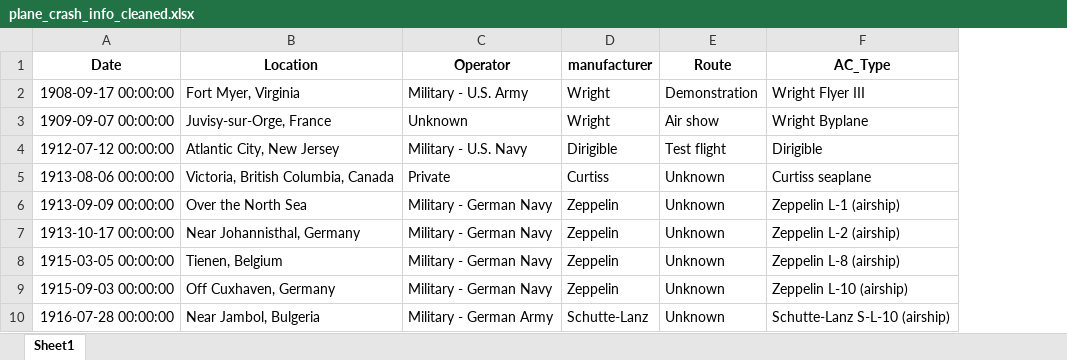
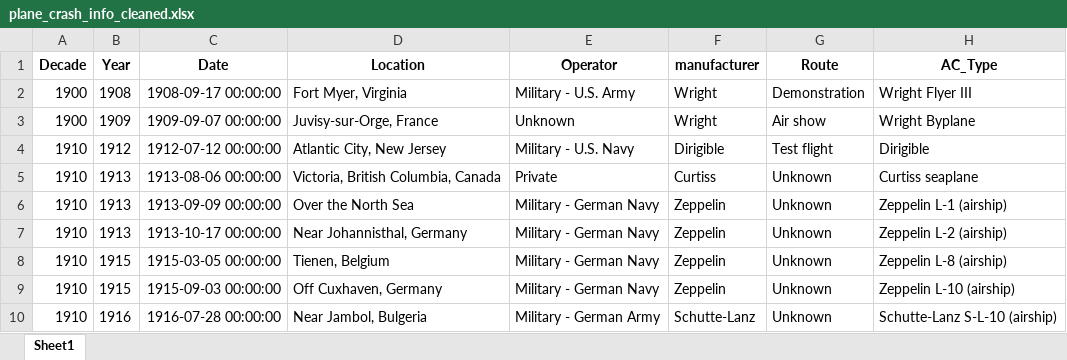
Before and after one commit to marxio09dio/Airplanes-Crashes-Study, an Excel workbook: Data/plane_crash_info_cleaned.xlsx, sheet Sheet1, drawn as a sheet; only a part is shown; values as stored, in another font and other column widths than the file's, no borders; the diff names each change by its address in the sheet, - before the commit and + after, or states it on an @@ line.

Commit message:
Update plane_crash_info_cleaned.xlsx

```diff
--- a/Data/plane_crash_info_cleaned.xlsx (sheet Sheet1)
+++ b/Data/plane_crash_info_cleaned.xlsx (sheet Sheet1)
+column A (Decade), rows 2-10: 1900 | 1900 | 1910 | 1910 | 1910 | 1910 | 1910 | 1910 | 1910
+column B (Year), rows 2-10: 1908 | 1909 | 1912 | 1913 | 1913 | 1913 | 1915 | 1915 | 1916
```
